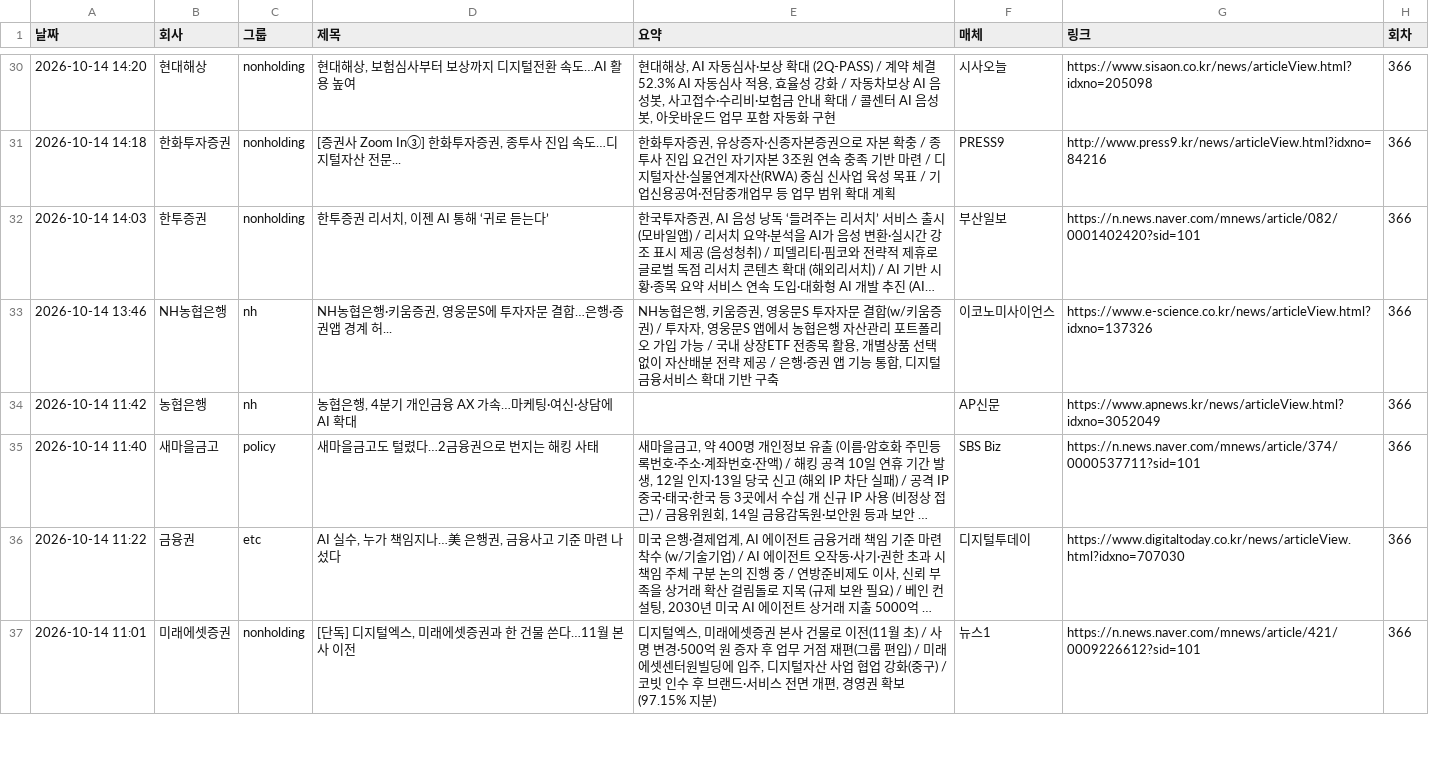
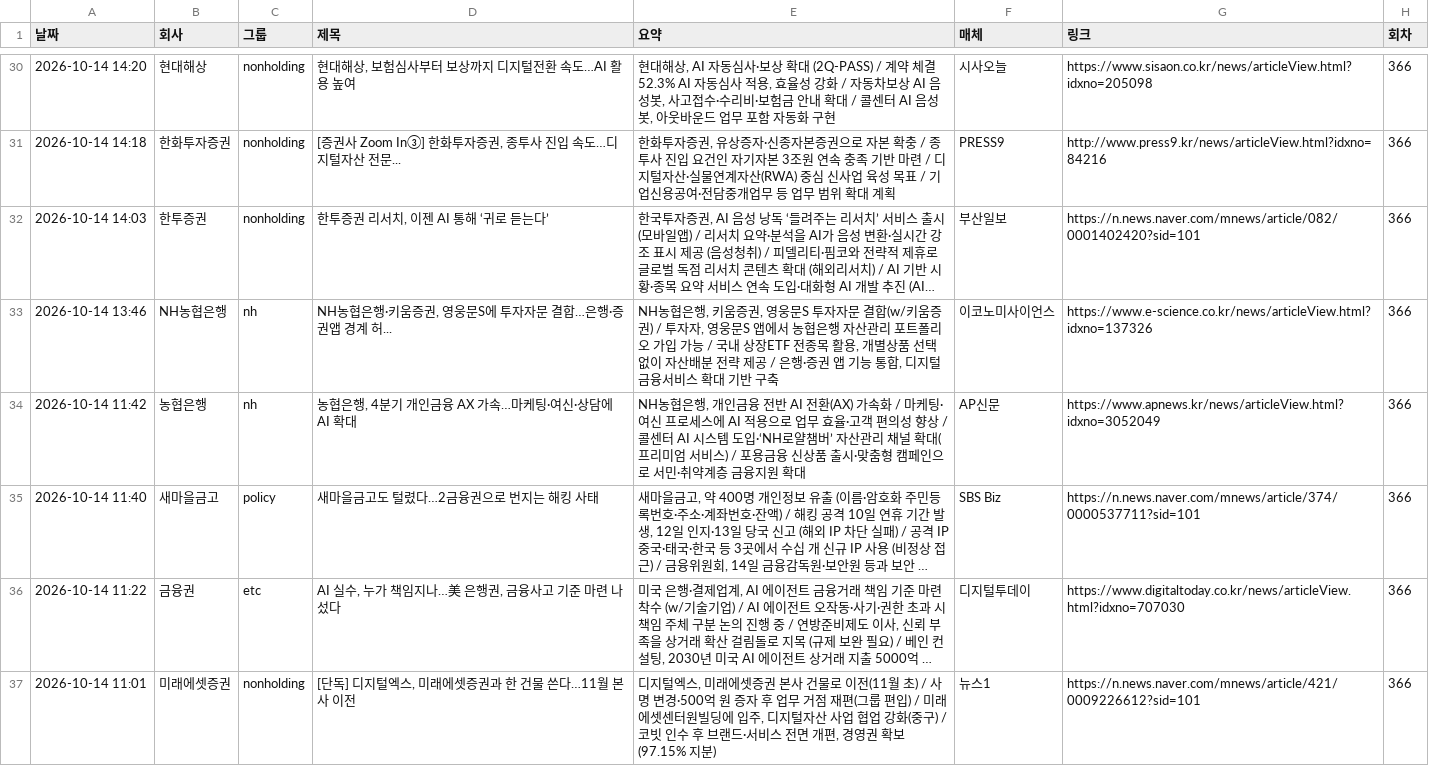
Before and after one commit to yeo6119-commits/financial-news, a CSV file: archive/2026-10-14.csv, drawn as a sheet; only a part is shown, gaps mark what is left out; long unchanged cells end in …; the diff covers the shown part only; the diff names each change by its address in the sheet, - before the commit and + after, or states it on an @@ line.

```diff
--- a/archive/2026-10-14.csv
+++ b/archive/2026-10-14.csv
-E34 (요약): (empty)
+E34 (요약): NH농협은행, 개인금융 전반 AI 전환(AX) 가속화 / 마케팅·여신 프로세스에 AI 적용으로 업무 효율·고객 편의성 향상 / 콜센터 AI 시스템 도입·‘NH로얄챔버’ 자산관리 채널 확대(프리미엄 서비스) / 포용금융 신상품 출시·맞춤형 캠페인으로 서민·취약계층 금융지원 확대
```
Also changed, not shown: 2 edited cells elsewhere in this file, archive/2026-10-13.csv, archive/2026-10-15.csv, 5 other files.
